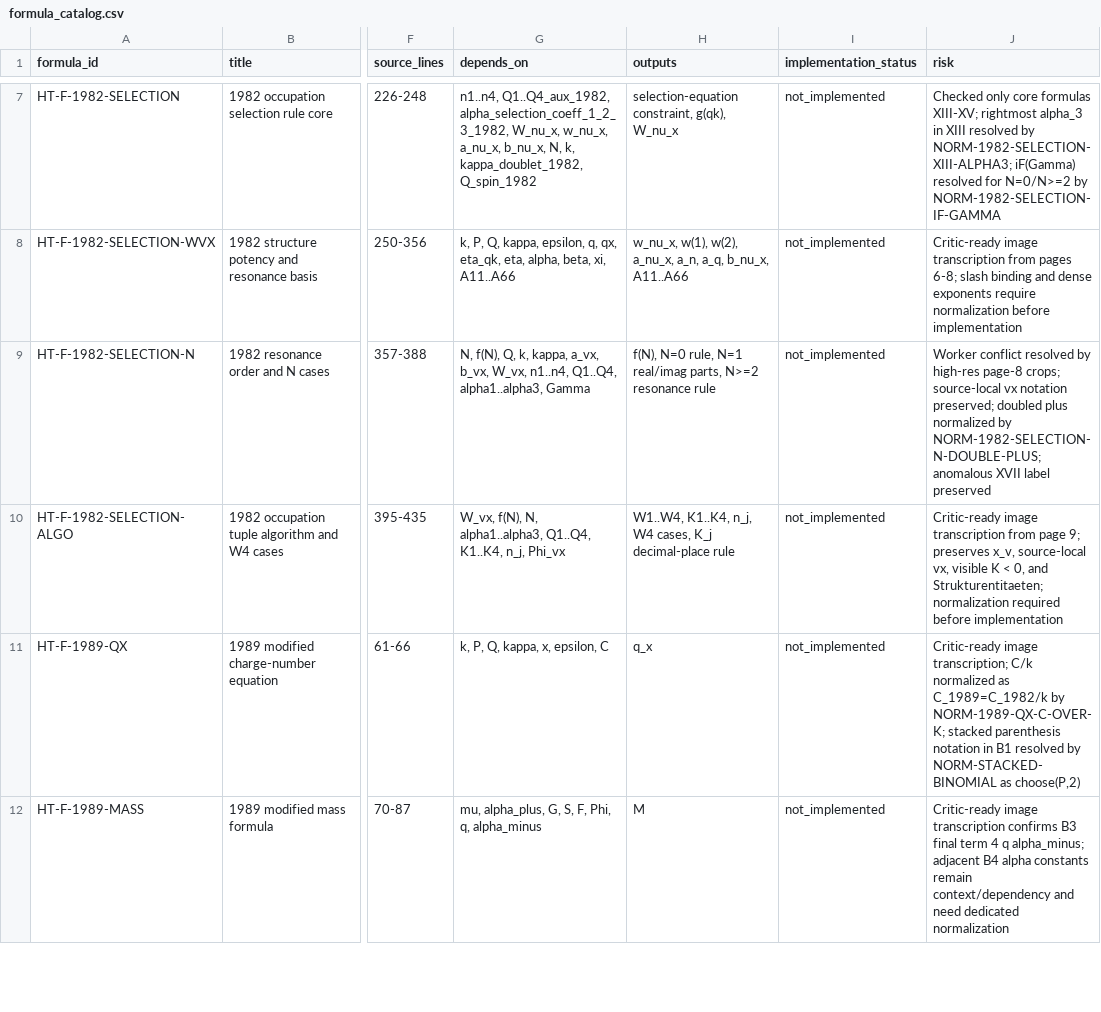
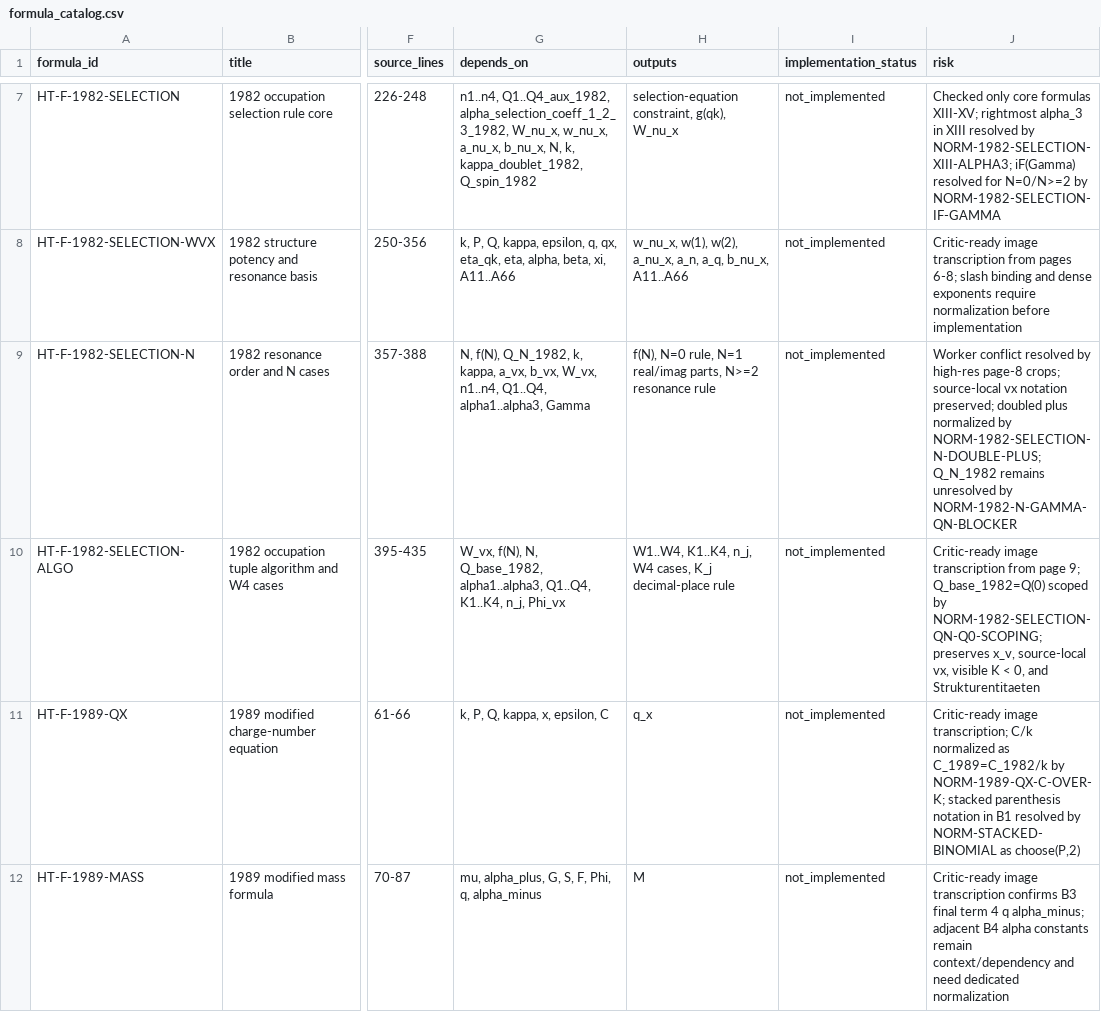
Before and after one commit to DASAElektronik/Heim_Theorie, a CSV file: 04_reconstruction/formula_library/formula_catalog.csv, drawn as a sheet; only a part is shown, gaps mark what is left out; the diff names each change by its address in the sheet, - before the commit and + after, or states it on an @@ line.

```diff
--- a/04_reconstruction/formula_library/formula_catalog.csv
+++ b/04_reconstruction/formula_library/formula_catalog.csv
-G9 (depends_on): N, f(N), Q, k, kappa,…
+G9 (depends_on): N, f(N), Q_N_1982, k, kappa,…
-J9 (risk): …by NORM-1982-SELECTION-N-DOUBLE-PLUS; anomalous XVII label preserved
+J9 (risk): …by NORM-1982-SELECTION-N-DOUBLE-PLUS; Q_N_1982 remains unresolved by NORM-1982-N-GAMMA-QN-BLOCKER
-G10 (depends_on): …f(N), N, alpha1..alpha3, Q1..Q4,…
+G10 (depends_on): …f(N), N, Q_base_1982, alpha1..alpha3, Q1..Q4,…
-J10 (risk): …page 9; preserves x_v, source-local vx, visible K < 0, and Strukturentitaeten; normalization required before implementation
+J10 (risk): …page 9; Q_base_1982=Q(0) scoped by NORM-1982-SELECTION-QN-Q0-SCOPING; preserves x_v, source-local vx, visible K < 0, and Strukturentitaeten
```
Also changed, not shown: 04_reconstruction/formula_library/normalization/NORMALIZATION_DECISIONS.csv, 04_reconstruction/formula_library/symbols/symbol_register.csv, 7 other files.
